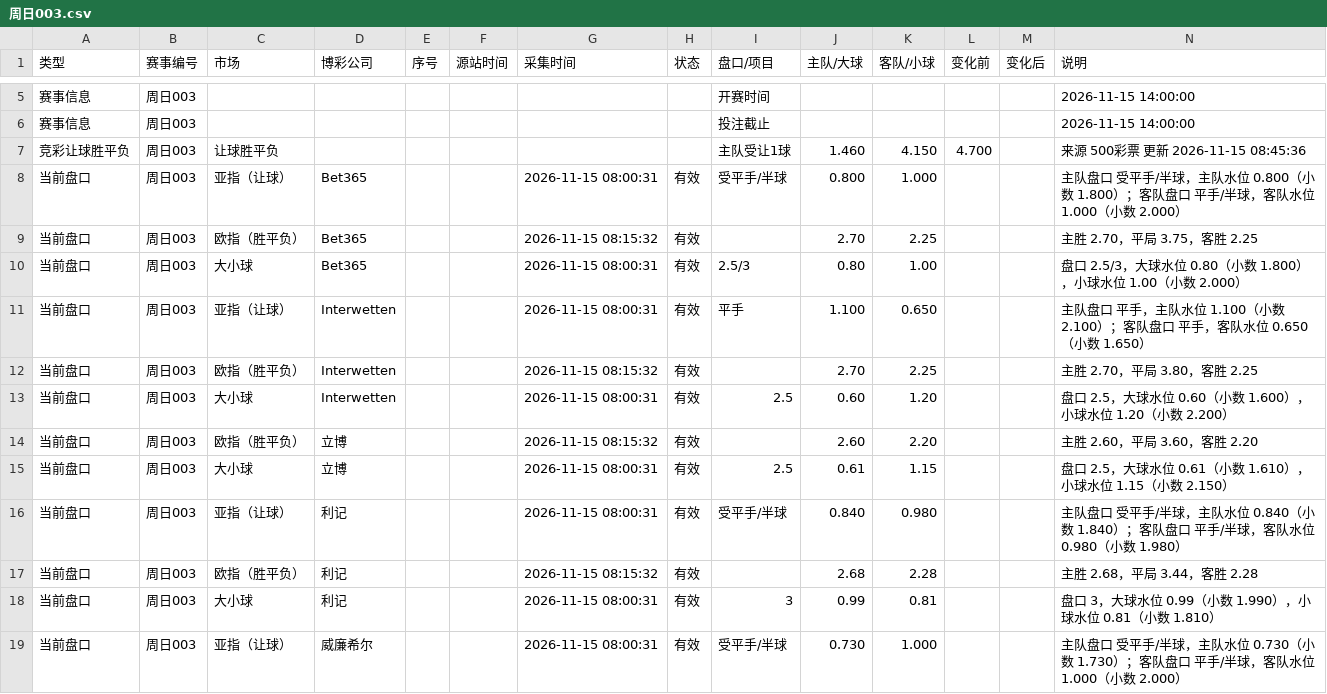
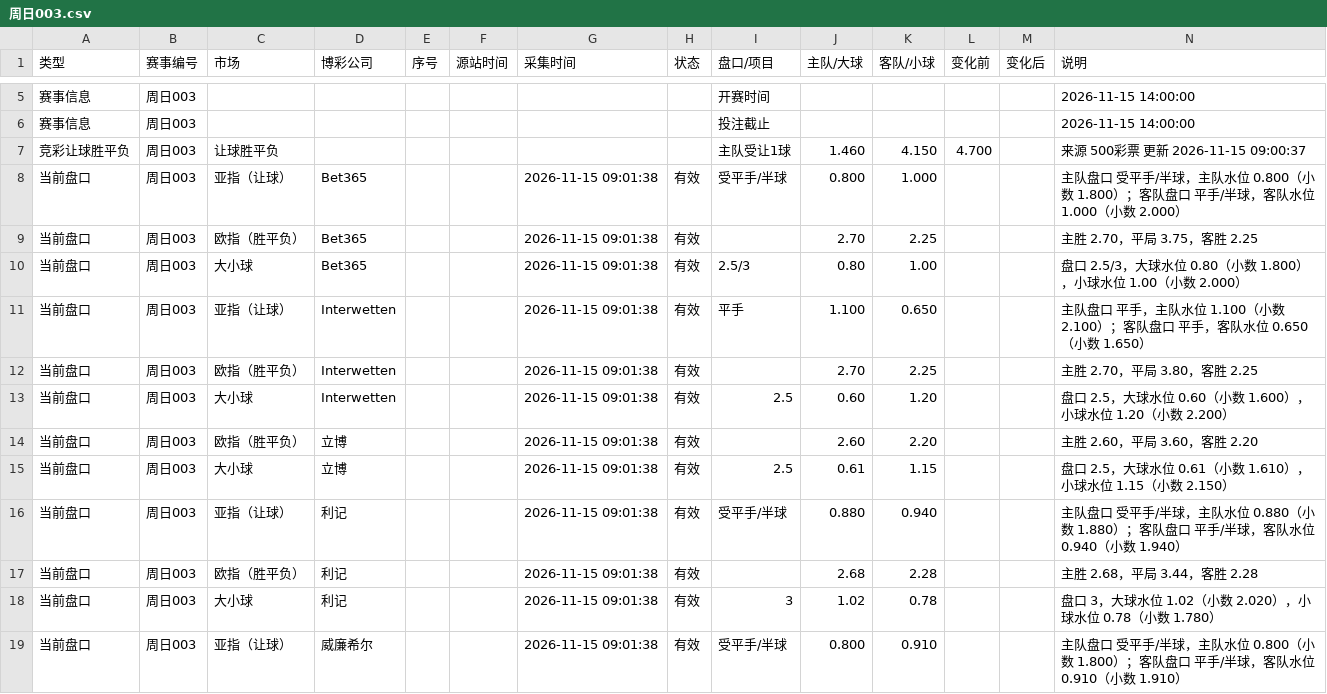
Before and after one commit to Jincheng-Z/jingcai-odds, a CSV file: events/周日003.csv, drawn as a sheet; only a part is shown, gaps mark what is left out; the diff covers the shown part only.

```diff
--- a/events/周日003.csv
+++ b/events/周日003.csv
@@ -6,14 +6,14 @@
 赛事信息,周日003,,,,,,,投注截止,,,,,2026-11-15 14:00:00
-竞彩让球胜平负,周日003,让球胜平负,,,,,,主队受让1球,1.460,4.150,4.700,,来源 500彩票 更新 2026-11-15 08:45:36
-当前盘口,周日003,亚指（让球）,Bet365,,,2026-11-15 08:00:31,有效,受平手/半球,0.800,1.000,,,主队盘口 受平手/半球，主队水位 0.800（小数 1.800）；客队盘口 平手/半球，客队水位 1.000（小数 2.000）
-当前盘口,周日003,欧指（胜平负）,Bet365,,,2026-11-15 08:15:32,有效,,2.70,2.25,,,主胜 2.70，平局 3.75，客胜 2.25
-当前盘口,周日003,大小球,Bet365,,,2026-11-15 08:00:31,有效,2.5/3,0.80,1.00,,,盘口 2.5/3，大球水位 0.80（小数 1.800），小球水位 1.00（小数 2.000）
-当前盘口,周日003,亚指（让球）,Interwetten,,,2026-11-15 08:00:31,有效,平手,1.100,0.650,,,主队盘口 平手，主队水位 1.100（小数 2.100）；客队盘口 平手，客队水位 0.650（小数 1.650）
-当前盘口,周日003,欧指（胜平负）,Interwetten,,,2026-11-15 08:15:32,有效,,2.70,2.25,,,主胜 2.70，平局 3.80，客胜 2.25
-当前盘口,周日003,大小球,Interwetten,,,2026-11-15 08:00:31,有效,2.5,0.60,1.20,,,盘口 2.5，大球水位 0.60（小数 1.600），小球水位 1.20（小数 2.200）
-当前盘口,周日003,欧指（胜平负）,立博,,,2026-11-15 08:15:32,有效,,2.60,2.20,,,主胜 2.60，平局 3.60，客胜 2.20
-当前盘口,周日003,大小球,立博,,,2026-11-15 08:00:31,有效,2.5,0.61,1.15,,,盘口 2.5，大球水位 0.61（小数 1.610），小球水位 1.15（小数 2.150）
-当前盘口,周日003,亚指（让球）,利记,,,2026-11-15 08:00:31,有效,受平手/半球,0.840,0.980,,,主队盘口 受平手/半球，主队水位 0.840（小数 1.840）；客队盘口 平手/半球，客队水位 0.980（小数 1.980）
-当前盘口,周日003,欧指（胜平负）,利记,,,2026-11-15 08:15:32,有效,,2.68,2.28,,,主胜 2.68，平局 3.44，客胜 2.28
-当前盘口,周日003,大小球,利记,,,2026-11-15 08:00:31,有效,3,0.99,0.81,,,盘口 3，大球水位 0.99（小数 1.990），小球水位 0.81（小数 1.810）
-当前盘口,周日003,亚指（让球）,威廉希尔,,,2026-11-15 08:00:31,有效,受平手/半球,0.730,1.000,,,主队盘口 受平手/半球，主队水位 0.730（小数 1.730）；客队盘口 平手/半球，客队水位 1.000（小数 2.000）
+竞彩让球胜平负,周日003,让球胜平负,,,,,,主队受让1球,1.460,4.150,4.700,,来源 500彩票 更新 2026-11-15 09:00:37
+当前盘口,周日003,亚指（让球）,Bet365,,,2026-11-15 09:01:38,有效,受平手/半球,0.800,1.000,,,主队盘口 受平手/半球，主队水位 0.800（小数 1.800）；客队盘口 平手/半球，客队水位 1.000（小数 2.000）
+当前盘口,周日003,欧指（胜平负）,Bet365,,,2026-11-15 09:01:38,有效,,2.70,2.25,,,主胜 2.70，平局 3.75，客胜 2.25
+当前盘口,周日003,大小球,Bet365,,,2026-11-15 09:01:38,有效,2.5/3,0.80,1.00,,,盘口 2.5/3，大球水位 0.80（小数 1.800），小球水位 1.00（小数 2.000）
+当前盘口,周日003,亚指（让球）,Interwetten,,,2026-11-15 09:01:38,有效,平手,1.100,0.650,,,主队盘口 平手，主队水位 1.100（小数 2.100）；客队盘口 平手，客队水位 0.650（小数 1.650）
+当前盘口,周日003,欧指（胜平负）,Interwetten,,,2026-11-15 09:01:38,有效,,2.70,2.25,,,主胜 2.70，平局 3.80，客胜 2.25
+当前盘口,周日003,大小球,Interwetten,,,2026-11-15 09:01:38,有效,2.5,0.60,1.20,,,盘口 2.5，大球水位 0.60（小数 1.600），小球水位 1.20（小数 2.200）
+当前盘口,周日003,欧指（胜平负）,立博,,,2026-11-15 09:01:38,有效,,2.60,2.20,,,主胜 2.60，平局 3.60，客胜 2.20
+当前盘口,周日003,大小球,立博,,,2026-11-15 09:01:38,有效,2.5,0.61,1.15,,,盘口 2.5，大球水位 0.61（小数 1.610），小球水位 1.15（小数 2.150）
+当前盘口,周日003,亚指（让球）,利记,,,2026-11-15 09:01:38,有效,受平手/半球,0.880,0.940,,,主队盘口 受平手/半球，主队水位 0.880（小数 1.880）；客队盘口 平手/半球，客队水位 0.940（小数 1.940）
+当前盘口,周日003,欧指（胜平负）,利记,,,2026-11-15 09:01:38,有效,,2.68,2.28,,,主胜 2.68，平局 3.44，客胜 2.28
+当前盘口,周日003,大小球,利记,,,2026-11-15 09:01:38,有效,3,1.02,0.78,,,盘口 3，大球水位 1.02（小数 2.020），小球水位 0.78（小数 1.780）
+当前盘口,周日003,亚指（让球）,威廉希尔,,,2026-11-15 09:01:38,有效,受平手/半球,0.800,0.910,,,主队盘口 受平手/半球，主队水位 0.800（小数 1.800）；客队盘口 平手/半球，客队水位 0.910（小数 1.910）
```
Also changed, not shown: 5 added rows and 46 edited cells elsewhere in this file, events/周日001.csv, events/周日002.csv, 12 other files.
